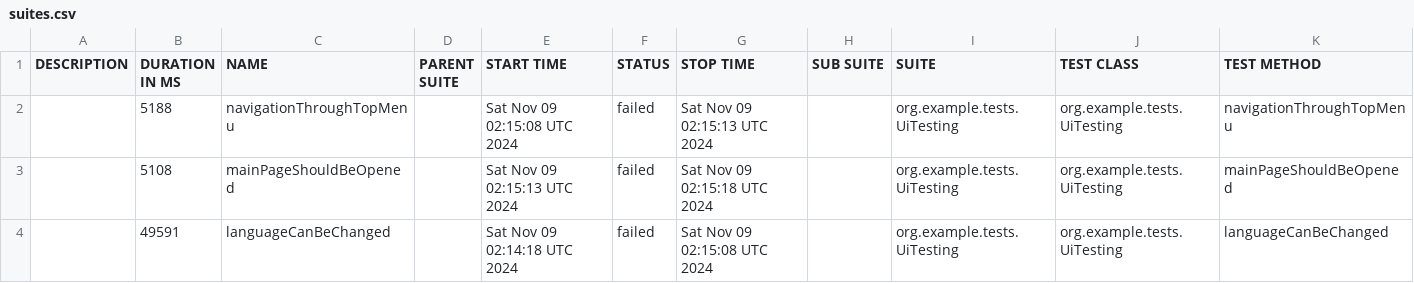
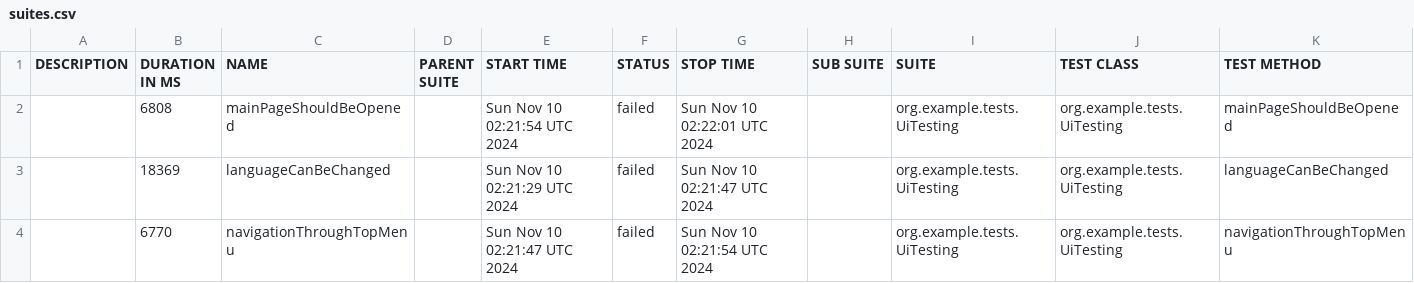
Before and after one commit to sergiy-bloshchenko-personal/compasswayTask, a CSV file: uitesting/data/suites.csv, drawn as a sheet.

```diff
--- a/uitesting/data/suites.csv
+++ b/uitesting/data/suites.csv
@@ -1,4 +1,4 @@
 "DESCRIPTION","DURATION IN MS","NAME","PARENT SUITE","START TIME","STATUS","STOP TIME","SUB SUITE","SUITE","TEST CLASS","TEST METHOD"
-"","5188","navigationThroughTopMenu","","Sat Nov 09 02:15:08 UTC 2024","failed","Sat Nov 09 02:15:13 UTC 2024","","org.example.tests.UiTesting","org.example.tests.UiTesting","navigationThroughTopMenu"
-"","5108","mainPageShouldBeOpened","","Sat Nov 09 02:15:13 UTC 2024","failed","Sat Nov 09 02:15:18 UTC 2024","","org.example.tests.UiTesting","org.example.tests.UiTesting","mainPageShouldBeOpened"
-"","49591","languageCanBeChanged","","Sat Nov 09 02:14:18 UTC 2024","failed","Sat Nov 09 02:15:08 UTC 2024","","org.example.tests.UiTesting","org.example.tests.UiTesting","languageCanBeChanged"
+"","6808","mainPageShouldBeOpened","","Sun Nov 10 02:21:54 UTC 2024","failed","Sun Nov 10 02:22:01 UTC 2024","","org.example.tests.UiTesting","org.example.tests.UiTesting","mainPageShouldBeOpened"
+"","18369","languageCanBeChanged","","Sun Nov 10 02:21:29 UTC 2024","failed","Sun Nov 10 02:21:47 UTC 2024","","org.example.tests.UiTesting","org.example.tests.UiTesting","languageCanBeChanged"
+"","6770","navigationThroughTopMenu","","Sun Nov 10 02:21:47 UTC 2024","failed","Sun Nov 10 02:21:54 UTC 2024","","org.example.tests.UiTesting","org.example.tests.UiTesting","navigationThroughTopMenu"
```
Also changed, not shown: uitesting/data/behaviors.csv, 19 other files.
